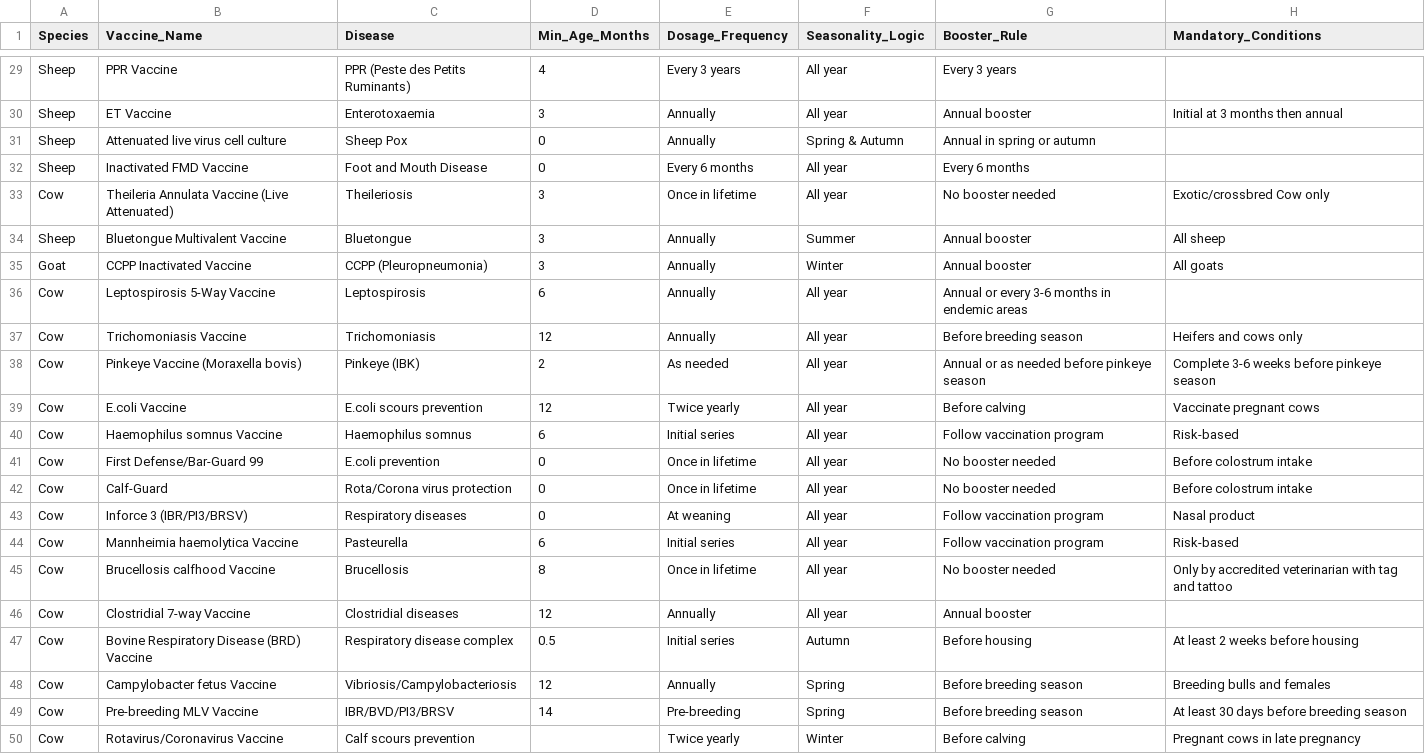
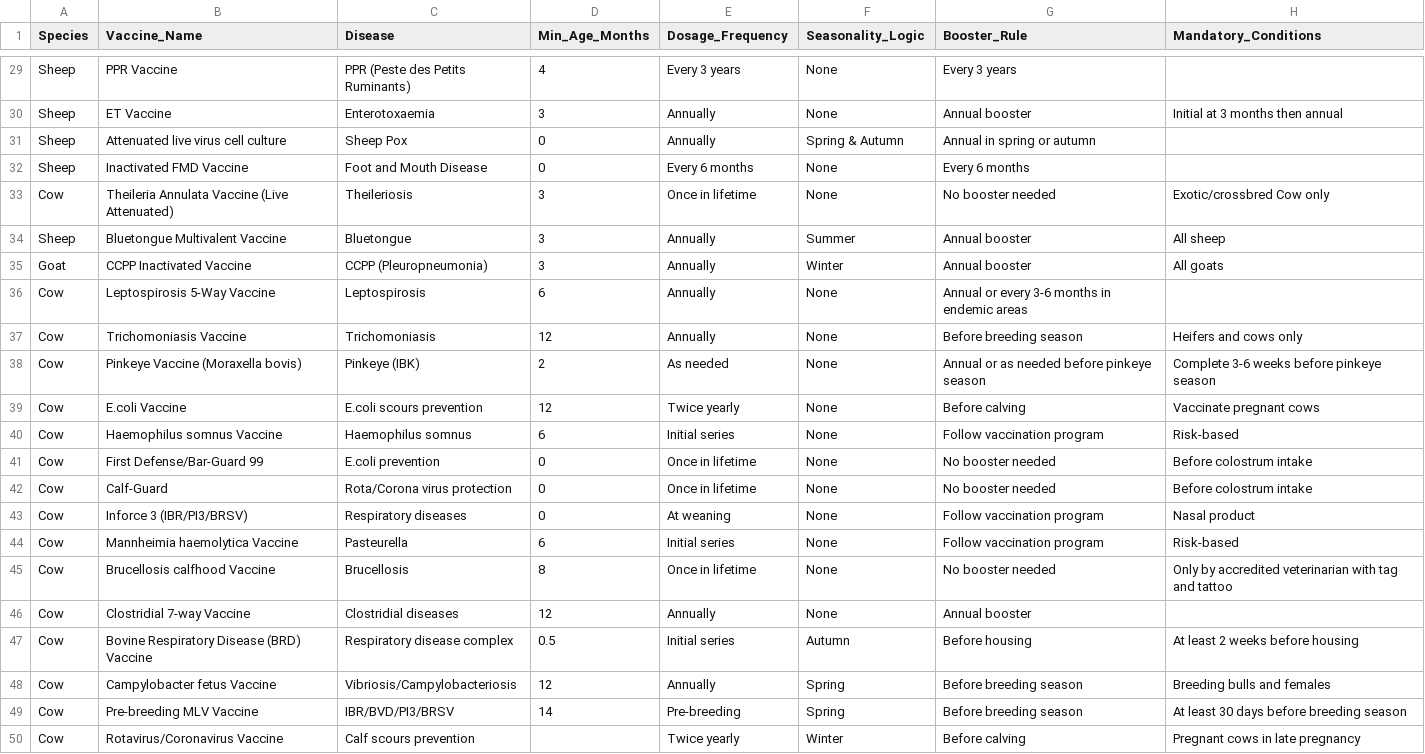
Before and after one commit to SAADTARIQ2503/LivestockIQ, a CSV file: LivestockIQ/health/dataset/vaccine_dataset.csv, drawn as a sheet; only a part is shown, gaps mark what is left out; the diff covers the shown part only; the diff names each change by its address in the sheet, - before the commit and + after, or states it on an @@ line.

```diff
--- a/LivestockIQ/health/dataset/vaccine_dataset.csv
+++ b/LivestockIQ/health/dataset/vaccine_dataset.csv
-F29:F30 (Seasonality_Logic): All year
+F29:F30 (Seasonality_Logic): None
-F32:F33 (Seasonality_Logic): All year
+F32:F33 (Seasonality_Logic): None
-F36:F46 (Seasonality_Logic): All year
+F36:F46 (Seasonality_Logic): None
```
Also changed, not shown: 21 edited cells elsewhere in this file, 14 other files.
